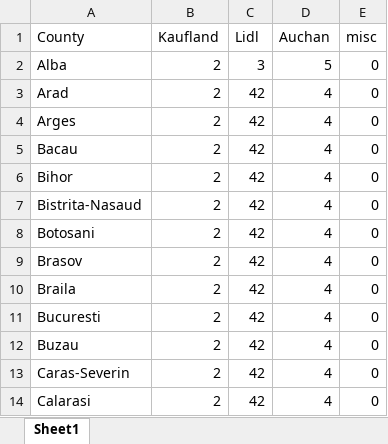
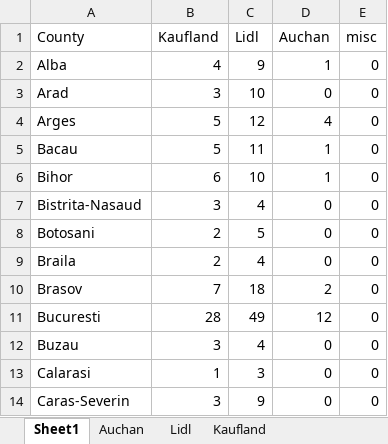
Before and after one commit to MitrachePatricia/MAP-NTX, an Excel workbook: sources/data.xlsx, sheet Sheet1, drawn as a sheet; only a part is shown; values as stored, in another font and other column widths than the file's, no borders; table styles not drawn; removed rows and columns are numbered as before the commit, all else as after; the diff covers the shown part only; the diff names each change by its address in the sheet, - before the commit and + after, or states it on an @@ line.

```diff
--- a/sources/data.xlsx (sheet Sheet1)
+++ b/sources/data.xlsx (sheet Sheet1)
+sheet tab: Auchan
+sheet tab: Lidl
+sheet tab: Kaufland
-B2 (Kaufland): 2
+B2 (Kaufland): 4
-C2 (Lidl): 3
+C2 (Lidl): 9
-D2 (Auchan): 5
+D2 (Auchan): 1
-B3 (Kaufland): 2
+B3 (Kaufland): 3
-C3 (Lidl): 42
+C3 (Lidl): 10
-D3 (Auchan): 4
+D3 (Auchan): 0
-B4:B5 (Kaufland): 2
+B4:B5 (Kaufland): 5
-C4 (Lidl): 42
+C4 (Lidl): 12
-C5 (Lidl): 42
+C5 (Lidl): 11
-D5:D6 (Auchan): 4
+D5:D6 (Auchan): 1
-B6 (Kaufland): 2
+B6 (Kaufland): 6
-C6 (Lidl): 42
+C6 (Lidl): 10
-B7 (Kaufland): 2
+B7 (Kaufland): 3
-C7 (Lidl): 42
+C7 (Lidl): 4
-D7:D8 (Auchan): 4
+D7:D8 (Auchan): 0
-C8 (Lidl): 42
+C8 (Lidl): 5
-row 9: Brasov | 2 | 42 | 4 | 0
-C9 (Lidl): 42
+C9 (Lidl): 4
-D9 (Auchan): 4
+D9 (Auchan): 0
+row 10: Brasov | 7 | 18 | 2 | 0
-B11 (Kaufland): 2
+B11 (Kaufland): 28
-C11 (Lidl): 42
+C11 (Lidl): 49
-D11 (Auchan): 4
+D11 (Auchan): 12
-B12 (Kaufland): 2
+B12 (Kaufland): 3
-C12 (Lidl): 42
+C12 (Lidl): 4
-D12 (Auchan): 4
+D12 (Auchan): 0
-row 13: Caras-Severin | 2 | 42 | 4 | 0
-B13 (Kaufland): 2
+B13 (Kaufland): 1
-C13 (Lidl): 42
+C13 (Lidl): 3
-D13 (Auchan): 4
+D13 (Auchan): 0
+row 14: Caras-Severin | 3 | 9 | 0 | 0
```
Also changed, not shown: 2 added rows, 2 removed rows and 78 edited cells elsewhere in this sheet, formulas that keep their value.
